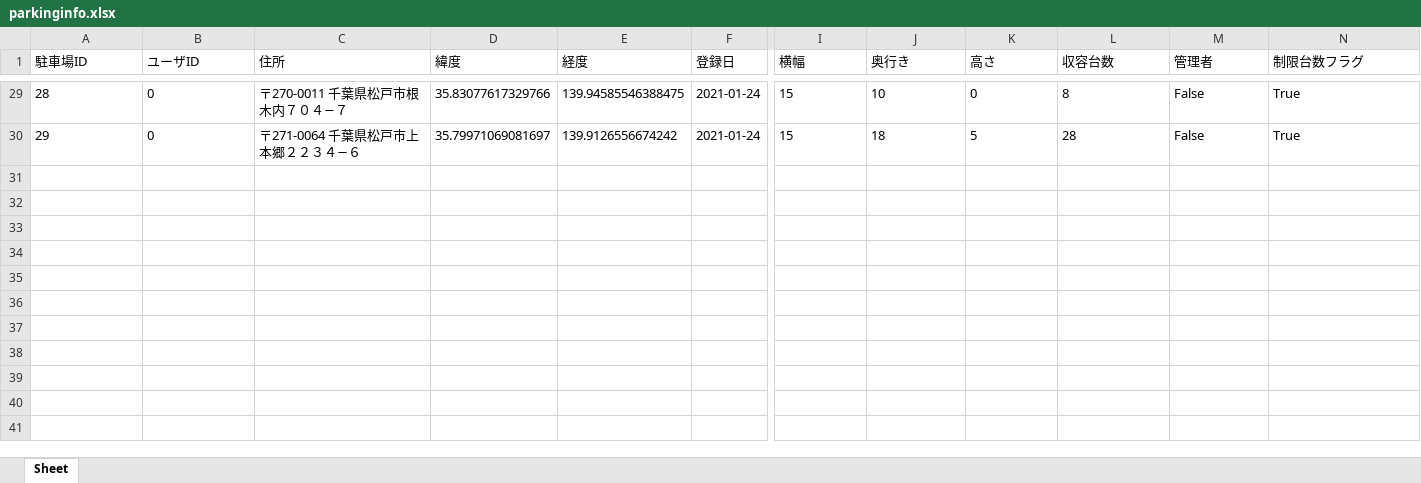
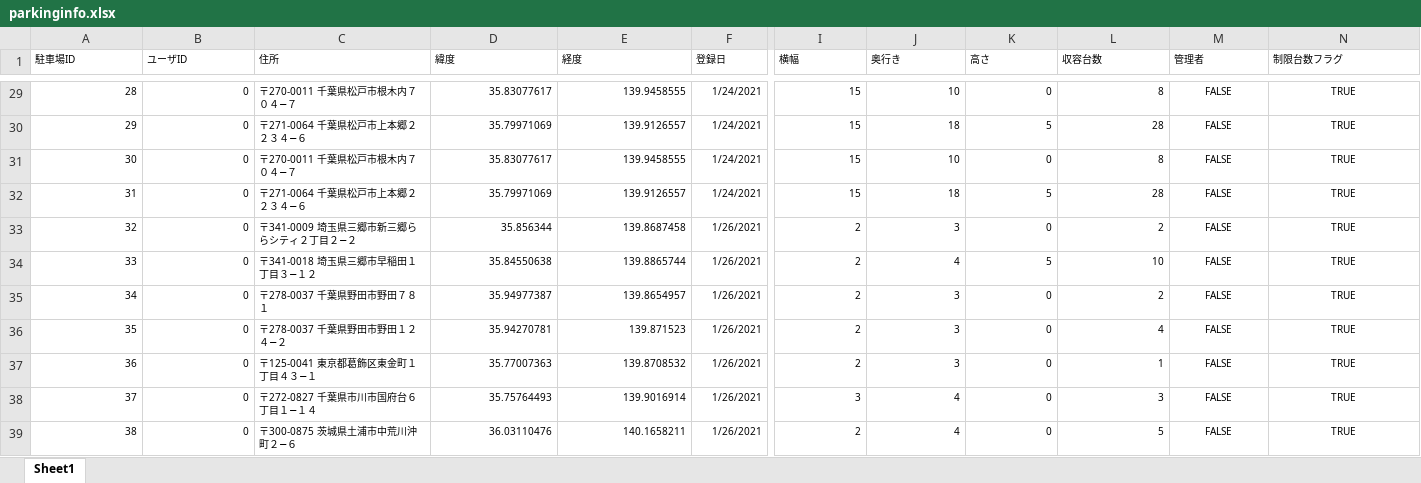
Before and after one commit to yuzua/proconEF, an Excel workbook: data/parking_data/parkinginfo.xlsx, sheet Sheet1, drawn as a sheet; only a part is shown, gaps mark what is left out; values as stored, in another font and other column widths than the file's, no borders; rows hold the shown columns only; the diff covers the shown part only; the diff names each change by its address in the sheet, - before the commit and + after, or states it on an @@ line.

```diff
--- a/data/parking_data/parkinginfo.xlsx (sheet Sheet1)
+++ b/data/parking_data/parkinginfo.xlsx (sheet Sheet1)
-sheet tab: Sheet
+sheet tab: Sheet1
@@ A1:N30 text size: smaller @@
-A29:B30 alignment: left
+A29:B30 alignment: right
-D29 (緯度): 35.83077617329766
+D29 (緯度): 35.83077617
-E29 (経度): 139.94585546388475
+E29 (経度): 139.9458555
-F29:F30 (登録日): 2021-01-24
+F29:F30 (登録日): 1/24/2021
-I29:L30 alignment: left
+I29:L30 alignment: right
-M29:M30 (管理者): False
+M29:M30 (管理者): FALSE
-M29:N30 alignment: left
+M29:N30 alignment: center
-N29:N30 (制限台数フラグ): True
+N29:N30 (制限台数フラグ): TRUE
-D30 (緯度): 35.79971069081697
+D30 (緯度): 35.79971069
-E30 (経度): 139.9126556674242
+E30 (経度): 139.9126557
+row 31: 30 | 0 | 〒270-0011 千葉県松戸市根木内７０４−７ | 35.83077617 | 139.9458555 | 1/24/2021 | 15 | 10 | 0 | 8 | FALSE | TRUE
+row 32: 31 | 0 | 〒271-0064 千葉県松戸市上本郷２２３４−６ | 35.79971069 | 139.9126557 | 1/24/2021 | 15 | 18 | 5 | 28 | FALSE | TRUE
+row 33: 32 | 0 | 〒341-0009 埼玉県三郷市新三郷ららシティ２丁目２−２ | 35.856344 | 139.8687458 | 1/26/2021 | 2 | 3 | 0 | 2 | FALSE | TRUE
+row 34: 33 | 0 | 〒341-0018 埼玉県三郷市早稲田１丁目３−１２ | 35.84550638 | 139.8865744 | 1/26/2021 | 2 | 4 | 5 | 10 | FALSE | TRUE
+row 35: 34 | 0 | 〒278-0037 千葉県野田市野田７８１ | 35.94977387 | 139.8654957 | 1/26/2021 | 2 | 3 | 0 | 2 | FALSE | TRUE
+row 36: 35 | 0 | 〒278-0037 千葉県野田市野田１２４−２ | 35.94270781 | 139.871523 | 1/26/2021 | 2 | 3 | 0 | 4 | FALSE | TRUE
+row 37: 36 | 0 | 〒125-0041 東京都葛飾区東金町１丁目４３−１ | 35.77007363 | 139.8708532 | 1/26/2021 | 2 | 3 | 0 | 1 | FALSE | TRUE
+row 38: 37 | 0 | 〒272-0827 千葉県市川市国府台６丁目１−１４ | 35.75764493 | 139.9016914 | 1/26/2021 | 3 | 4 | 0 | 3 | FALSE | TRUE
+row 39: 38 | 0 | 〒300-0875 茨城県土浦市中荒川沖町２−６ | 36.03110476 | 140.1658211 | 1/26/2021 | 2 | 4 | 0 | 5 | FALSE | TRUE
```
Also changed, not shown: 135 edited cells and cell formats elsewhere in this sheet, data/car_data/carinfo.xlsx, 5 other files.
